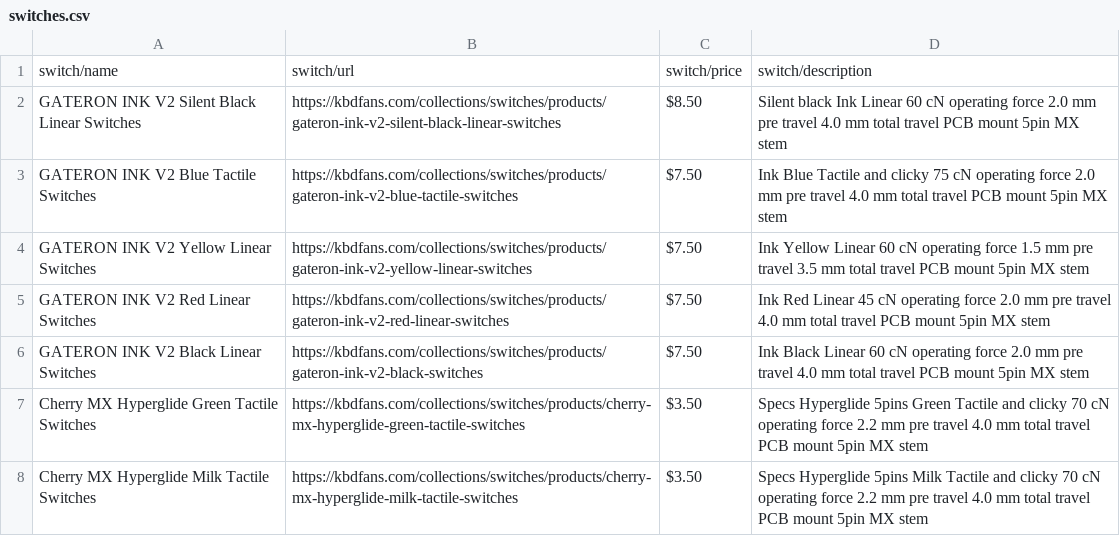
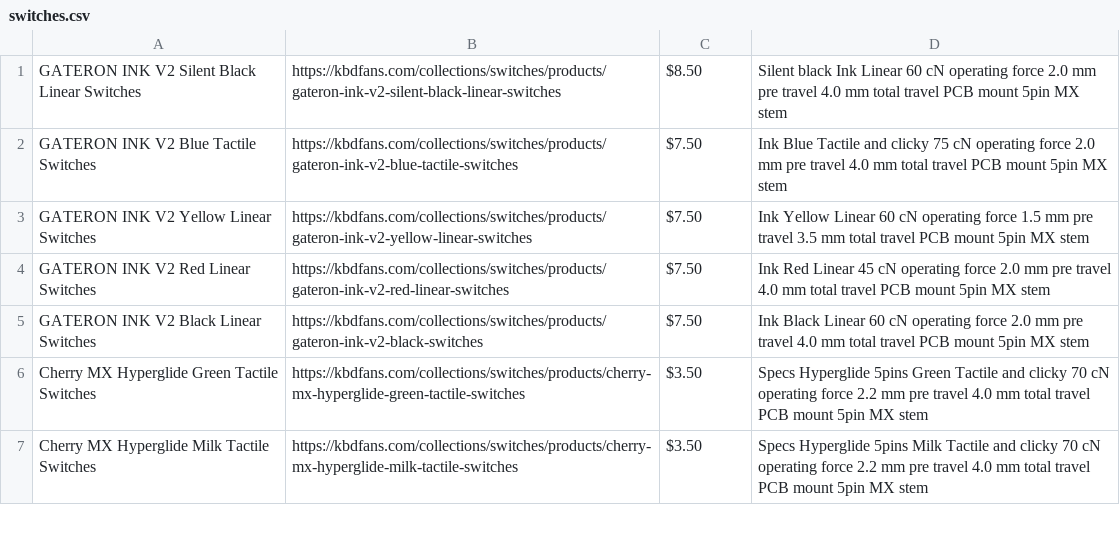
Before and after one commit to adev-exe/KydPicker, a CSV file: kybd_CSV/switches.csv, drawn as a sheet; only a part is shown.

```diff
--- a/kybd_CSV/switches.csv
+++ b/kybd_CSV/switches.csv
@@ -1,2 +1 @@
-switch/name,switch/url,switch/price,switch/description
 GATERON INK V2 Silent Black Linear Switches,https://kbdfans.com/collections/switches/products/gateron-ink-v2-silent-black-linear-switches,$8.50,Silent black Ink Linear 60 cN operating force 2.0 mm pre travel 4.0 mm total travel PCB mount 5pin MX stem
```
Also changed, not shown: kybd_CSV/pcb.csv, kybd_CSV/plate.csv, 4 other files.
